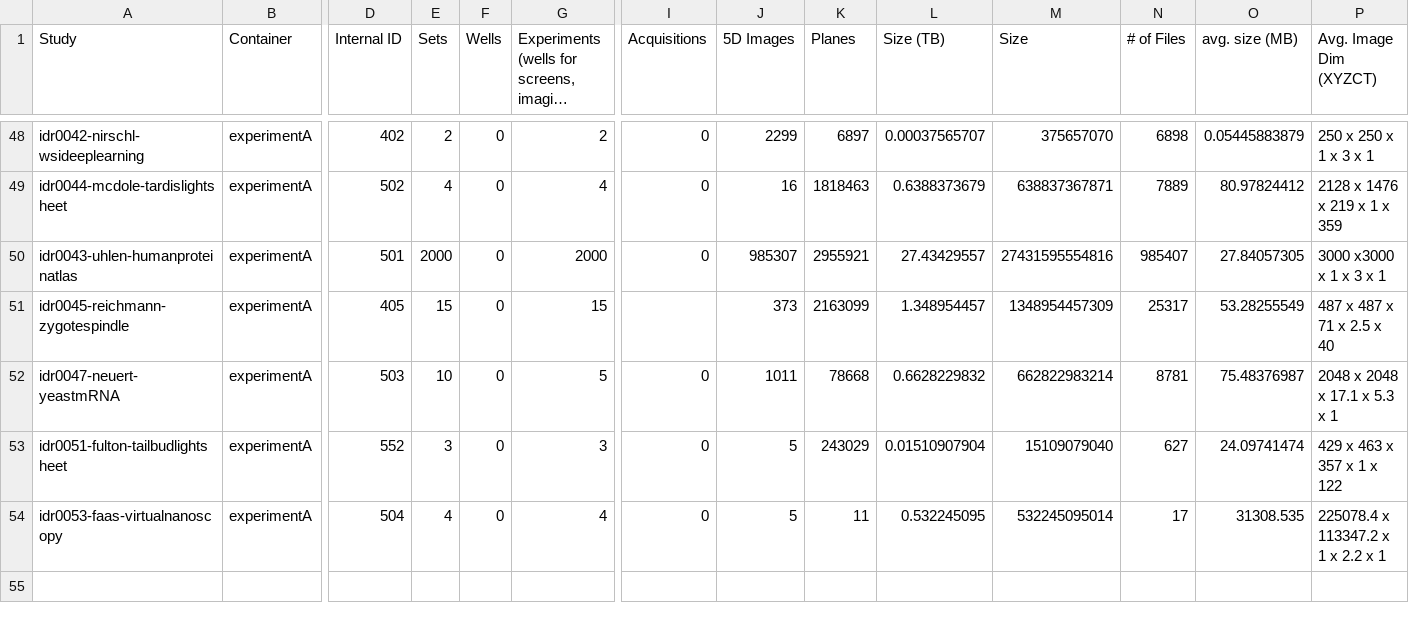
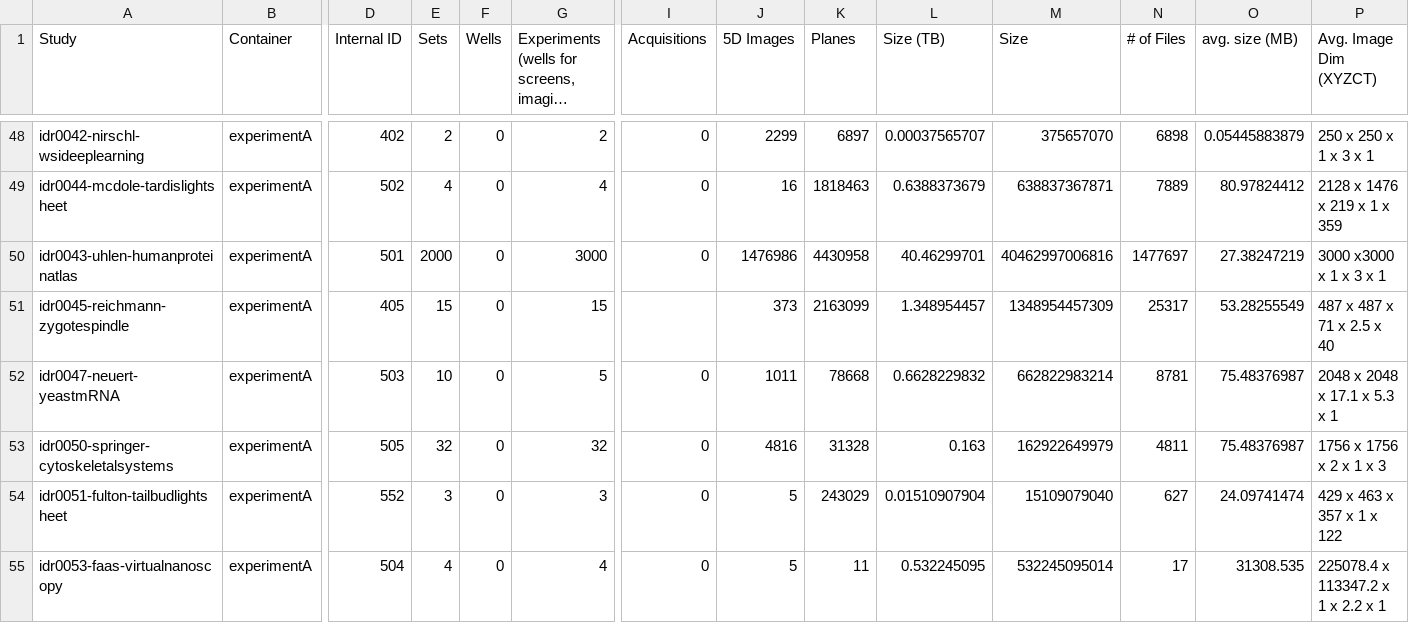
Before and after one commit to IDR/idr.openmicroscopy.org, a TSV file: _data/studies.tsv, drawn as a sheet; only a part is shown, gaps mark what is left out; long unchanged cells end in …; rows hold the shown columns only; the diff names each change by its address in the sheet, - before the commit and + after, or states it on an @@ line.

Commit message:
Update release statistics for prod63
Includes new numbers for idr0043 as well as new idr0050 study

```diff
--- a/_data/studies.tsv
+++ b/_data/studies.tsv
-G50: 2000
+G50: 3000
-J50 (5D Images): 985307
+J50 (5D Images): 1476986
-K50 (Planes): 2955921
+K50 (Planes): 4430958
-L50 (Size (TB)): 27.43429557
+L50 (Size (TB)): 40.46299701
-M50 (Size): 27431595554816
+M50 (Size): 40462997006816
-N50 (# of Files): 985407
+N50 (# of Files): 1477697
-O50 (avg. size (MB)): 27.84057305
+O50 (avg. size (MB)): 27.38247219
+row 53: idr0050-springer-cytoskeletalsystems | experimentA | 505 | 32 | 0 | 32 | 0 | 4816 | 31328 | 0.163 | 162922649979 | 4811 | 75.48376987 | 1756 x 1756 x 2 x 1 x 3
```
Also changed, not shown: _data/releases.tsv.
